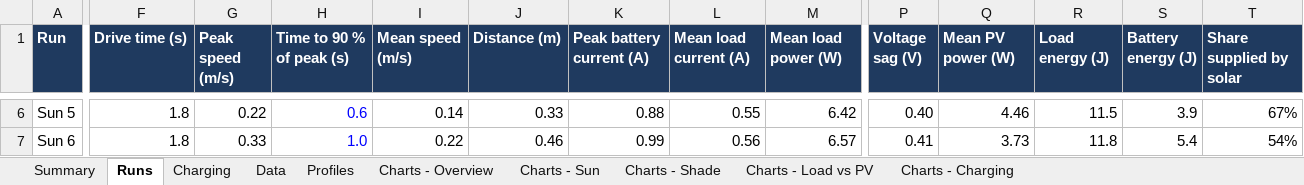
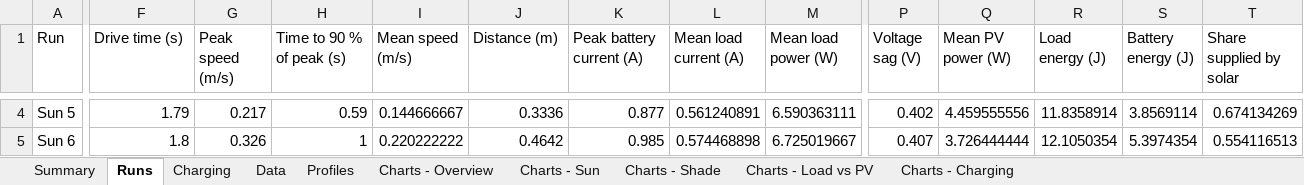
Before and after one commit to GoldenExperienceR/EEE4022S_TRKJON002_Solar_Car, an Excel workbook: results/sys-11/Outdoor_drive_test_2026-10-23.xlsx, sheet Runs, drawn as a sheet; only a part is shown, gaps mark what is left out; values as stored, in another font and other column widths than the file's, no borders; addresses are those after the commit; the diff covers the shown part only; the diff names each change by its address in the sheet, - before the commit and + after, or states it on an @@ line.

```diff
--- a/results/sys-11/Outdoor_drive_test_2026-10-23.xlsx (sheet Runs)
+++ b/results/sys-11/Outdoor_drive_test_2026-10-23.xlsx (sheet Runs)
@@ A1:T1 fill: #1F3A5F → none, bold: on → off, text colour: #FFFFFF → black @@
-F4 (Drive time (s)): 1.8
+F4 (Drive time (s)): 1.79
-G4 (Peak speed (m/s)): 0.22
+G4 (Peak speed (m/s)): 0.217
-H4 (Time to 90 % of peak (s)): 0.6
+H4 (Time to 90 % of peak (s)): 0.59
-H4:H5 text colour: #0000FF
+H4:H5 text colour: black
-I4 (Mean speed (m/s)): 0.14
+I4 (Mean speed (m/s)): 0.144666667
-J4 (Distance (m)): 0.33
+J4 (Distance (m)): 0.3336
-K4 (Peak battery current (A)): 0.88
+K4 (Peak battery current (A)): 0.877
-L4 (Mean load current (A)): 0.55
+L4 (Mean load current (A)): 0.561240891
-M4 (Mean load power (W)): 6.42
+M4 (Mean load power (W)): 6.590363111
-P4 (Voltage sag (V)): 0.40
+P4 (Voltage sag (V)): 0.402
-Q4 (Mean PV power (W)): 4.46
+Q4 (Mean PV power (W)): 4.459555556
-R4 (Load energy (J)): 11.5
+R4 (Load energy (J)): 11.8358914
-S4 (Battery energy (J)): 3.9
+S4 (Battery energy (J)): 3.8569114
-T4 (Share supplied by solar): 67%
+T4 (Share supplied by solar): 0.674134269
-G5 (Peak speed (m/s)): 0.33
+G5 (Peak speed (m/s)): 0.326
-H5 (Time to 90 % of peak (s)): 1.0
+H5 (Time to 90 % of peak (s)): 1
-I5 (Mean speed (m/s)): 0.22
+I5 (Mean speed (m/s)): 0.220222222
-J5 (Distance (m)): 0.46
+J5 (Distance (m)): 0.4642
-K5 (Peak battery current (A)): 0.99
+K5 (Peak battery current (A)): 0.985
-L5 (Mean load current (A)): 0.56
+L5 (Mean load current (A)): 0.574468898
-M5 (Mean load power (W)): 6.57
+M5 (Mean load power (W)): 6.725019667
-P5 (Voltage sag (V)): 0.41
+P5 (Voltage sag (V)): 0.407
-Q5 (Mean PV power (W)): 3.73
+Q5 (Mean PV power (W)): 3.726444444
-R5 (Load energy (J)): 11.8
+R5 (Load energy (J)): 12.1050354
-S5 (Battery energy (J)): 5.4
+S5 (Battery energy (J)): 5.3974354
-T5 (Share supplied by solar): 54%
+T5 (Share supplied by solar): 0.554116513
```
Also changed, not shown: 2 removed rows, 93 edited cells and cell formats elsewhere in this sheet, sheet Data, sheet Profiles, sheet Summary, sheet Charging, sheet Charts - Overview, sheet Charts - Sun, 3 more sheets, formulas that keep their value, charts or pictures, 3 other files.
